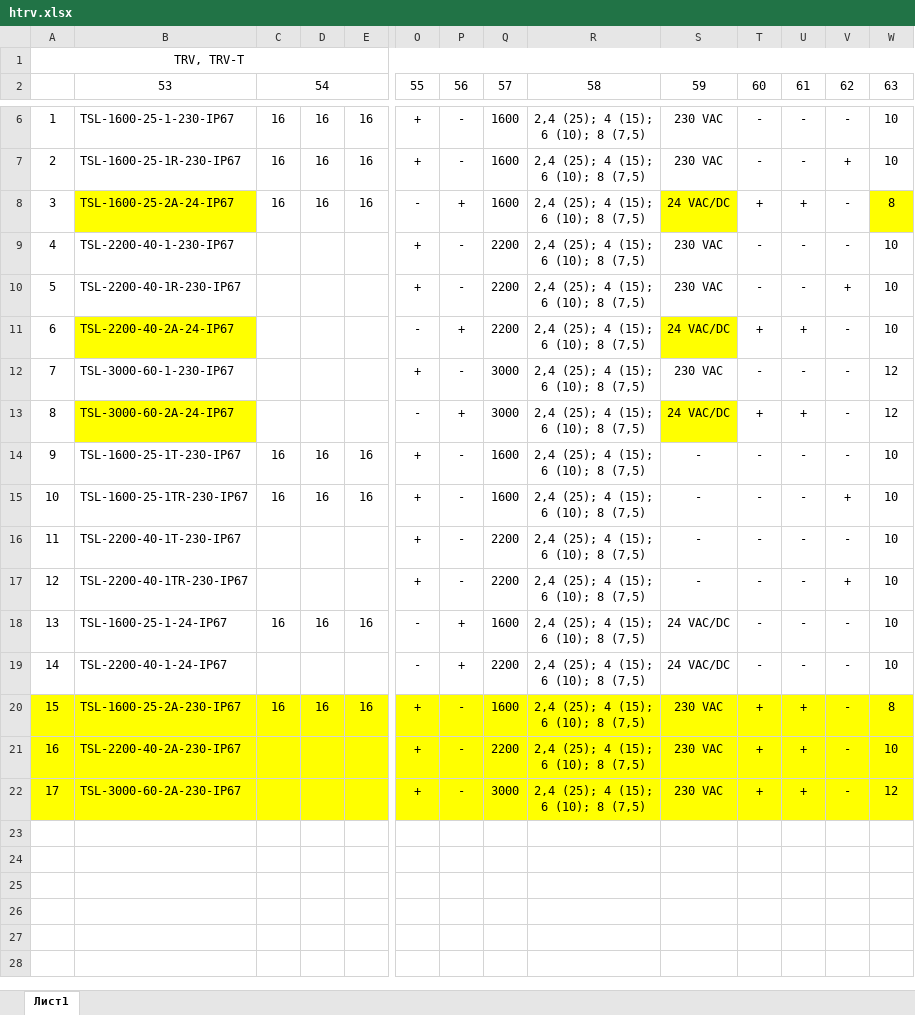
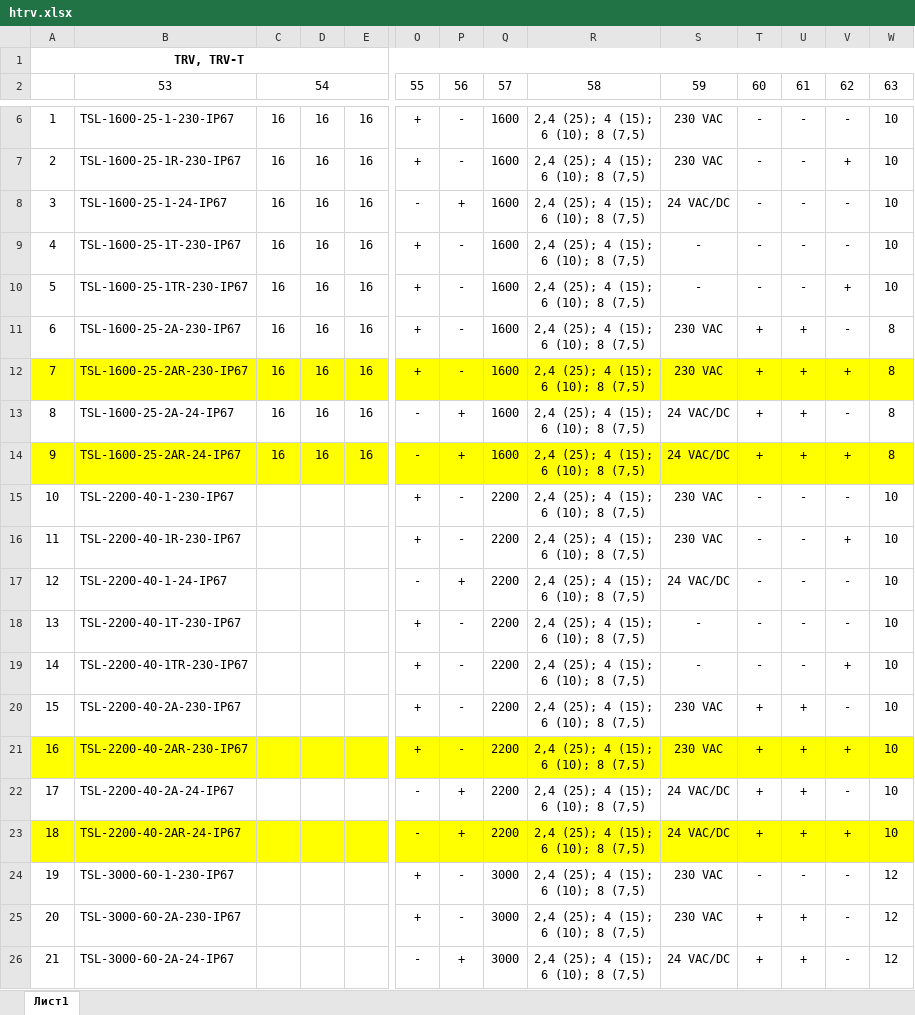
Before and after one commit to PaZa96/TeplosilaWeb, an Excel workbook: TeplosilaWeb/Content/properties/htrv.xlsx, sheet Лист1, drawn as a sheet; only a part is shown, gaps mark what is left out; values as stored, in another font and other column widths than the file's, no borders; addresses are those after the commit; rows hold the shown columns only; ↵ is a line break in a cell; the diff covers the shown part only; the diff names each change by its address in the sheet, - before the commit and + after, or states it on an @@ line.

```diff
--- a/TeplosilaWeb/Content/properties/htrv.xlsx (sheet Лист1)
+++ b/TeplosilaWeb/Content/properties/htrv.xlsx (sheet Лист1)
-A1 bold: off
+A1 bold: on
@@ row 18 moved to row 8: 3 @@
@@ row 14 moved to row 9: 4 @@
@@ row 15 moved to row 10: 5 @@
@@ row 20 moved to row 11: 6 @@
+row 12: 7 | TSL-1600-25-2AR-230-IP67 | 16 | 16 | 16 | + | - | 1600 | 2,4 (25); 4 (15); ↵ 6 (10); 8 (7,5) | 230 VAC | + | + | + | 8
@@ column A renumbered between rows 13 and 25 @@
-B13 fill: #FFFF00
+B13 fill: none
-S13 fill: #FFFF00
+S13 fill: none
-W13 fill: #FFFF00
+W13 fill: none
+row 14: 9 | TSL-1600-25-2AR-24-IP67 | 16 | 16 | 16 | - | + | 1600 | 2,4 (25); 4 (15); ↵ 6 (10); 8 (7,5) | 24 VAC/DC | + | + | + | 8
@@ row 19 moved to row 17: 12 @@
-A20:W20 fill: #FFFF00
+A20:W20 fill: none
+row 21: 16 | TSL-2200-40-2AR-230-IP67 |  |  |  | + | - | 2200 | 2,4 (25); 4 (15); ↵ 6 (10); 8 (7,5) | 230 VAC | + | + | + | 10
@@ row 11 moved to row 22: 17 @@
+row 23: 18 | TSL-2200-40-2AR-24-IP67 |  |  |  | - | + | 2200 | 2,4 (25); 4 (15); ↵ 6 (10); 8 (7,5) | 24 VAC/DC | + | + | + | 10
@@ row 12 moved to row 24: 19 @@
-A25:W25 fill: #FFFF00
+A25:W25 fill: none
@@ row 13 moved to row 26: 21 @@
```
Also changed, not shown: cell formats elsewhere in this sheet, TeplosilaWeb/Content/properties/gtrv.xlsx, TeplosilaWeb/Content/properties/gtrv3.xlsx, 5 other files.
